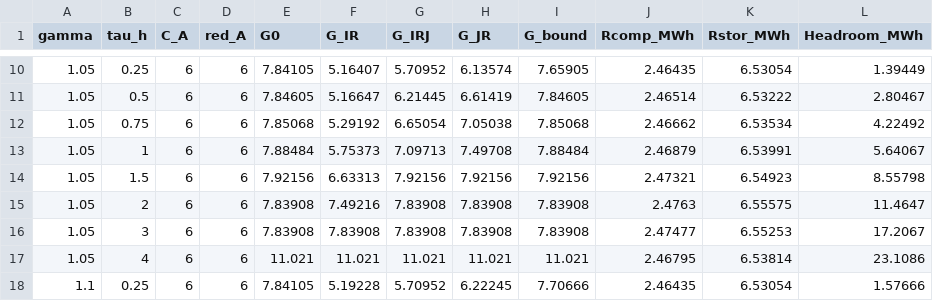
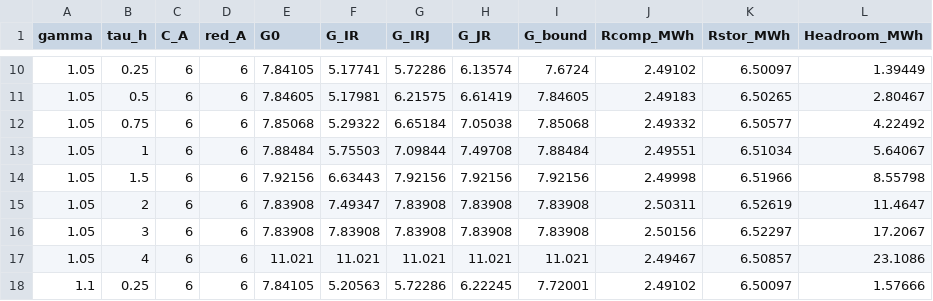
Before and after one commit to CCchen-Crush/datacenter, a CSV file: matlab/results/exp1_mechanism_CA6_DA1_DB2.csv, drawn as a sheet; only a part is shown, gaps mark what is left out; the diff covers the shown part only.

```diff
--- a/matlab/results/exp1_mechanism_CA6_DA1_DB2.csv
+++ b/matlab/results/exp1_mechanism_CA6_DA1_DB2.csv
@@ -10,9 +10,9 @@ gamma,tau_h,C_A,red_A,G0,G_IR,G_IRJ,G_JR,G_bound,Rcomp_MWh,Rstor_MWh,Headroom_MW
-1.05,0.25,6,6,7.84105,5.16407,5.70952,6.13574,7.65905,2.46435,6.53054,1.39449
-1.05,0.5,6,6,7.84605,5.16647,6.21445,6.61419,7.84605,2.46514,6.53222,2.80467
-1.05,0.75,6,6,7.85068,5.29192,6.65054,7.05038,7.85068,2.46662,6.53534,4.22492
-1.05,1,6,6,7.88484,5.75373,7.09713,7.49708,7.88484,2.46879,6.53991,5.64067
-1.05,1.5,6,6,7.92156,6.63313,7.92156,7.92156,7.92156,2.47321,6.54923,8.55798
-1.05,2,6,6,7.83908,7.49216,7.83908,7.83908,7.83908,2.4763,6.55575,11.4647
-1.05,3,6,6,7.83908,7.83908,7.83908,7.83908,7.83908,2.47477,6.55253,17.2067
-1.05,4,6,6,11.021,11.021,11.021,11.021,11.021,2.46795,6.53814,23.1086
-1.1,0.25,6,6,7.84105,5.19228,5.70952,6.22245,7.70666,2.46435,6.53054,1.57666
+1.05,0.25,6,6,7.84105,5.17741,5.72286,6.13574,7.6724,2.49102,6.50097,1.39449
+1.05,0.5,6,6,7.84605,5.17981,6.21575,6.61419,7.84605,2.49183,6.50265,2.80467
+1.05,0.75,6,6,7.85068,5.29322,6.65184,7.05038,7.85068,2.49332,6.50577,4.22492
+1.05,1,6,6,7.88484,5.75503,7.09844,7.49708,7.88484,2.49551,6.51034,5.64067
+1.05,1.5,6,6,7.92156,6.63443,7.92156,7.92156,7.92156,2.49998,6.51966,8.55798
+1.05,2,6,6,7.83908,7.49347,7.83908,7.83908,7.83908,2.50311,6.52619,11.4647
+1.05,3,6,6,7.83908,7.83908,7.83908,7.83908,7.83908,2.50156,6.52297,17.2067
+1.05,4,6,6,11.021,11.021,11.021,11.021,11.021,2.49467,6.50857,23.1086
+1.1,0.25,6,6,7.84105,5.20563,5.72286,6.22245,7.72001,2.49102,6.50097,1.57666
```
Also changed, not shown: 99 edited cells elsewhere in this file, matlab/results/exp1_mechanism_CA6_DA2.csv, matlab/results/exp20_overhead_evals.csv, 41 other files.
